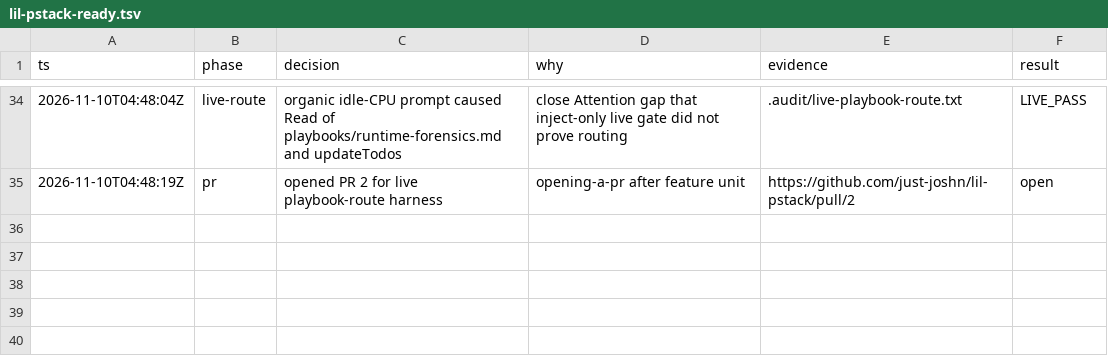
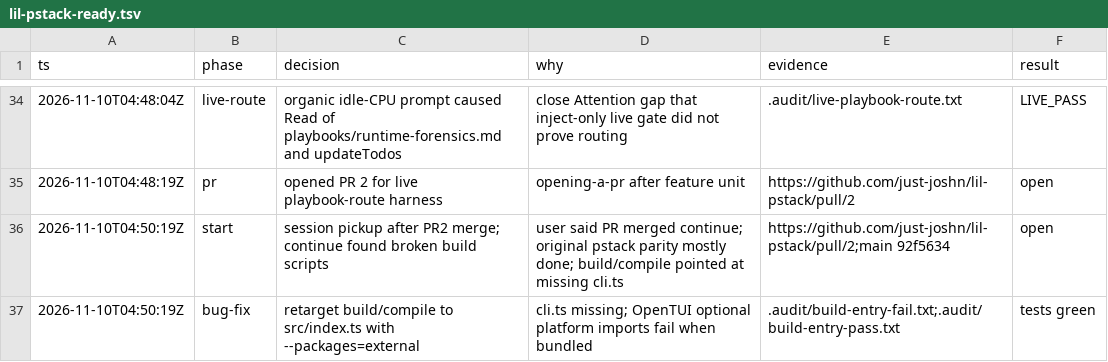
Before and after one commit to just-joshn/lil-pstack, a TSV file: .audit/lil-pstack-ready.tsv, drawn as a sheet; only a part is shown, gaps mark what is left out.

Commit message:
fix(build): point package scripts at src/index.ts

```diff
--- a/.audit/lil-pstack-ready.tsv
+++ b/.audit/lil-pstack-ready.tsv
@@ -35 +35,3 @@ ts	phase	decision	why	evidence	result
 2026-11-10T04:48:19Z	pr	opened PR 2 for live playbook-route harness	opening-a-pr after feature unit	https://github.com/just-joshn/lil-pstack/pull/2	open
+2026-11-10T04:50:19Z	start	session pickup after PR2 merge; continue found broken build scripts	user said PR merged continue; original pstack parity mostly done; build/compile pointed at missing cli.ts	https://github.com/just-joshn/lil-pstack/pull/2;main 92f5634	open
+2026-11-10T04:50:19Z	bug-fix	retarget build/compile to src/index.ts with --packages=external	cli.ts missing; OpenTUI optional platform imports fail when bundled	.audit/build-entry-fail.txt;.audit/build-entry-pass.txt	tests green
```
Also changed, not shown: 3 other files.
